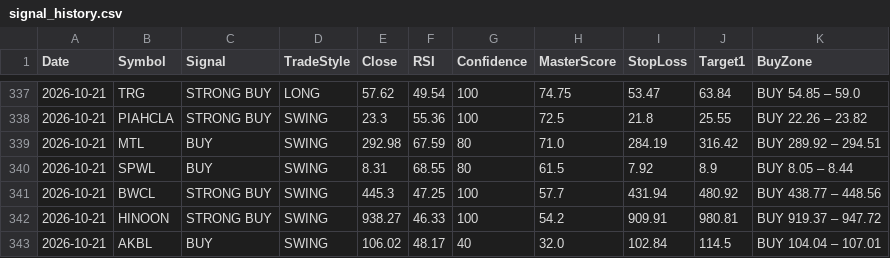
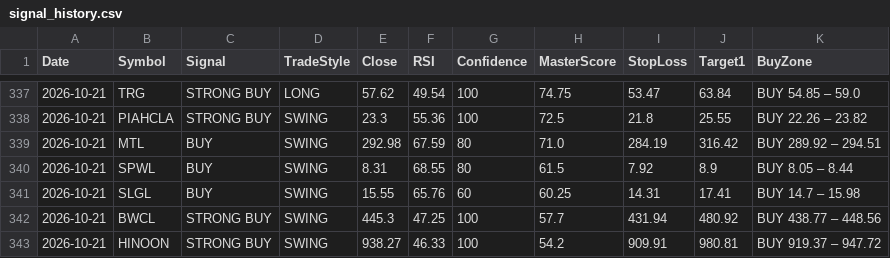
Before and after one commit to Tariqkhattak79/psx-ai-agent, a CSV file: signal_history.csv, drawn as a sheet; only a part is shown, gaps mark what is left out; the shorter side is filled out with more unchanged rows.

Commit message:
Auto: history update 2026-10-21 06:39

```diff
--- a/signal_history.csv
+++ b/signal_history.csv
@@ -340,2 +340,3 @@ Date,Symbol,Signal,TradeStyle,Close,RSI,Confidence,MasterScore,StopLoss,Target1,
 2026-10-21,SPWL,BUY,SWING,8.31,68.55,80,61.5,7.92,8.9,BUY 8.05 – 8.44
+2026-10-21,SLGL,BUY,SWING,15.55,65.76,60,60.25,14.31,17.41,BUY 14.7 – 15.98
 2026-10-21,BWCL,STRONG BUY,SWING,445.3,47.25,100,57.7,431.94,480.92,BUY 438.77 – 448.56
```
Also changed, not shown: portfolio_value_history.csv.
